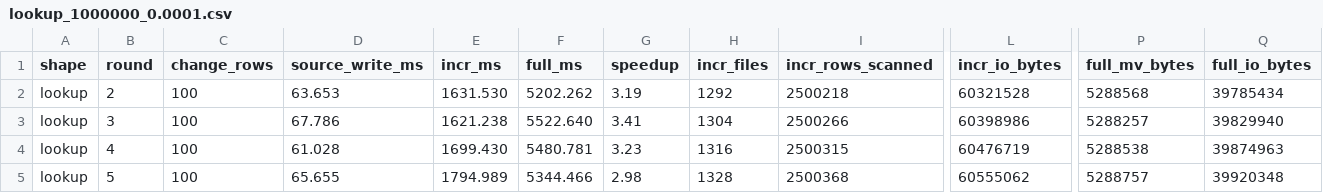
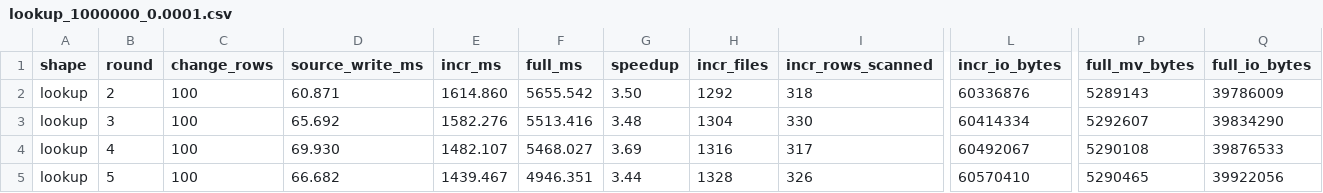
Before and after one commit to lakesoul-io/LakeSoul, a CSV file: rust/lakesoul-ivm/bench-results/lookup_1000000_0.0001.csv, drawn as a sheet; only a part is shown, gaps mark what is left out; the diff covers the shown part only; the diff names each change by its address in the sheet, - before the commit and + after, or states it on an @@ line.

```diff
--- a/rust/lakesoul-ivm/bench-results/lookup_1000000_0.0001.csv
+++ b/rust/lakesoul-ivm/bench-results/lookup_1000000_0.0001.csv
-D2 (source_write_ms): 63.653
+D2 (source_write_ms): 60.871
-E2 (incr_ms): 1631.530
+E2 (incr_ms): 1614.860
-F2 (full_ms): 5202.262
+F2 (full_ms): 5655.542
-G2 (speedup): 3.19
+G2 (speedup): 3.50
-I2 (incr_rows_scanned): 2500218
+I2 (incr_rows_scanned): 318
-L2 (incr_io_bytes): 60321528
+L2 (incr_io_bytes): 60336876
-P2 (full_mv_bytes): 5288568
+P2 (full_mv_bytes): 5289143
-Q2 (full_io_bytes): 39785434
+Q2 (full_io_bytes): 39786009
-D3 (source_write_ms): 67.786
+D3 (source_write_ms): 65.692
-E3 (incr_ms): 1621.238
+E3 (incr_ms): 1582.276
-F3 (full_ms): 5522.640
+F3 (full_ms): 5513.416
-G3 (speedup): 3.41
+G3 (speedup): 3.48
-I3 (incr_rows_scanned): 2500266
+I3 (incr_rows_scanned): 330
-L3 (incr_io_bytes): 60398986
+L3 (incr_io_bytes): 60414334
-P3 (full_mv_bytes): 5288257
+P3 (full_mv_bytes): 5292607
-Q3 (full_io_bytes): 39829940
+Q3 (full_io_bytes): 39834290
-D4 (source_write_ms): 61.028
+D4 (source_write_ms): 69.930
-E4 (incr_ms): 1699.430
+E4 (incr_ms): 1482.107
-F4 (full_ms): 5480.781
+F4 (full_ms): 5468.027
-G4 (speedup): 3.23
+G4 (speedup): 3.69
-I4 (incr_rows_scanned): 2500315
+I4 (incr_rows_scanned): 317
-L4 (incr_io_bytes): 60476719
+L4 (incr_io_bytes): 60492067
-P4 (full_mv_bytes): 5288538
+P4 (full_mv_bytes): 5290108
-Q4 (full_io_bytes): 39874963
+Q4 (full_io_bytes): 39876533
-D5 (source_write_ms): 65.655
+D5 (source_write_ms): 66.682
-E5 (incr_ms): 1794.989
+E5 (incr_ms): 1439.467
-F5 (full_ms): 5344.466
+F5 (full_ms): 4946.351
-G5 (speedup): 2.98
+G5 (speedup): 3.44
-I5 (incr_rows_scanned): 2500368
+I5 (incr_rows_scanned): 326
-L5 (incr_io_bytes): 60555062
+L5 (incr_io_bytes): 60570410
-P5 (full_mv_bytes): 5288757
+P5 (full_mv_bytes): 5290465
-Q5 (full_io_bytes): 39920348
+Q5 (full_io_bytes): 39922056
```
Also changed, not shown: 31 edited cells elsewhere in this file, rust/lakesoul-ivm/bench-results/lookup_100000_0.0001.csv, 6 other files.
